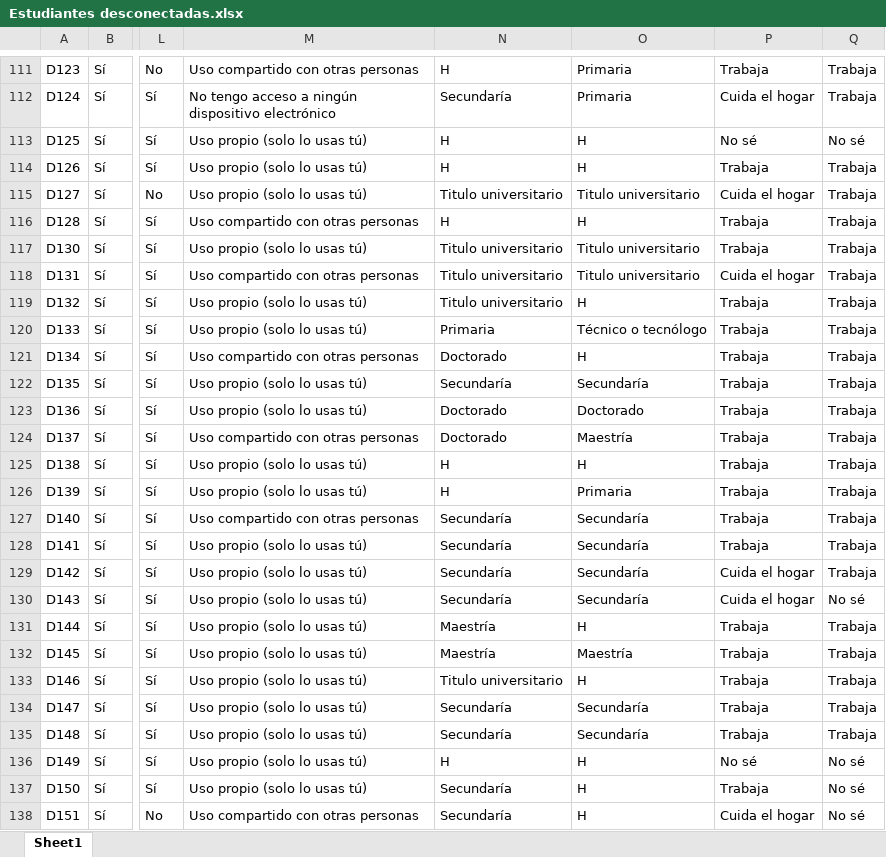
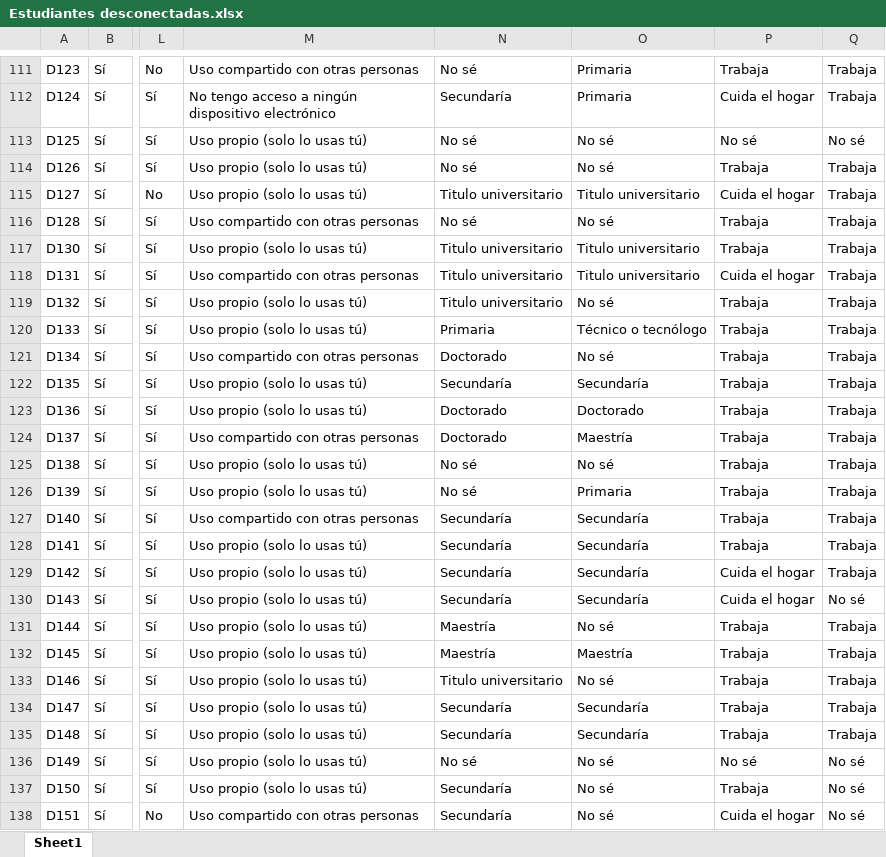
Before and after one commit to Grupo-Informatica-Educativa/CFK2022, an Excel workbook: utils/cleaners/Desconectadas/Estudiantes desconectadas.xlsx, sheet Sheet1, drawn as a sheet; only a part is shown, gaps mark what is left out; values as stored, in another font and other column widths than the file's, no borders; the diff covers the shown part only; the diff names each change by its address in the sheet, - before the commit and + after, or states it on an @@ line.

```diff
--- a/utils/cleaners/Desconectadas/Estudiantes desconectadas.xlsx (sheet Sheet1)
+++ b/utils/cleaners/Desconectadas/Estudiantes desconectadas.xlsx (sheet Sheet1)
-N111: H
+N111: No sé
-N113:N114: H
+N113:N114: No sé
-O113:O114: H
+O113:O114: No sé
-N116: H
+N116: No sé
-O116: H
+O116: No sé
-O119: H
+O119: No sé
-O121: H
+O121: No sé
-N125:N126: H
+N125:N126: No sé
-O125: H
+O125: No sé
-O131: H
+O131: No sé
-O133: H
+O133: No sé
-N136: H
+N136: No sé
-O136:O138: H
+O136:O138: No sé
```
Also changed, not shown: 174 edited cells elsewhere in this sheet, utils/cleaners/Desconectadas/Eliminados_Estudiantes_Desconectadas.xlsx, 2 other files.
